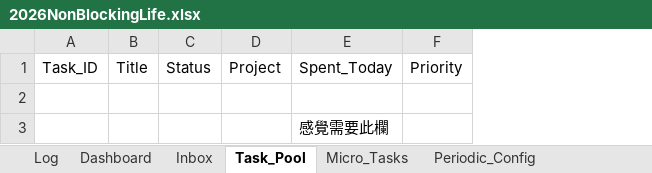
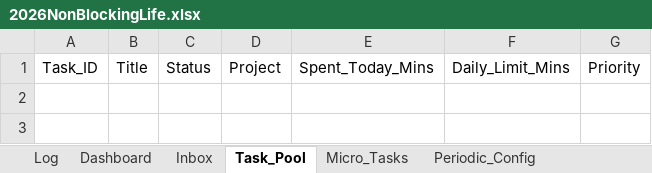
Before and after one commit to ychsue/NonBlockingLife, an Excel workbook: sheets/2026NonBlockingLife.xlsx, sheet Task_Pool, drawn as a sheet; values as stored, in another font and other column widths than the file's, no borders; charts and pictures not drawn; removed rows and columns are numbered as before the commit, all else as after; the diff names each change by its address in the sheet, - before the commit and + after, or states it on an @@ line.

```diff
--- a/sheets/2026NonBlockingLife.xlsx (sheet Task_Pool)
+++ b/sheets/2026NonBlockingLife.xlsx (sheet Task_Pool)
-column E, row 1: Spent_Today
+column E, row 1: Spent_Today_Mins
+column F, row 1: Daily_Limit_Mins
-row 2: (empty)
-row 3:  |  |  |  | 感覺需要此欄
```
Also changed, not shown: sheet Dashboard, sheet Log, sheet Inbox, sheet Micro_Tasks, sheet Async_Await, sheet Periodic_Config, other sheet tabs, charts or pictures, 16 other files.
